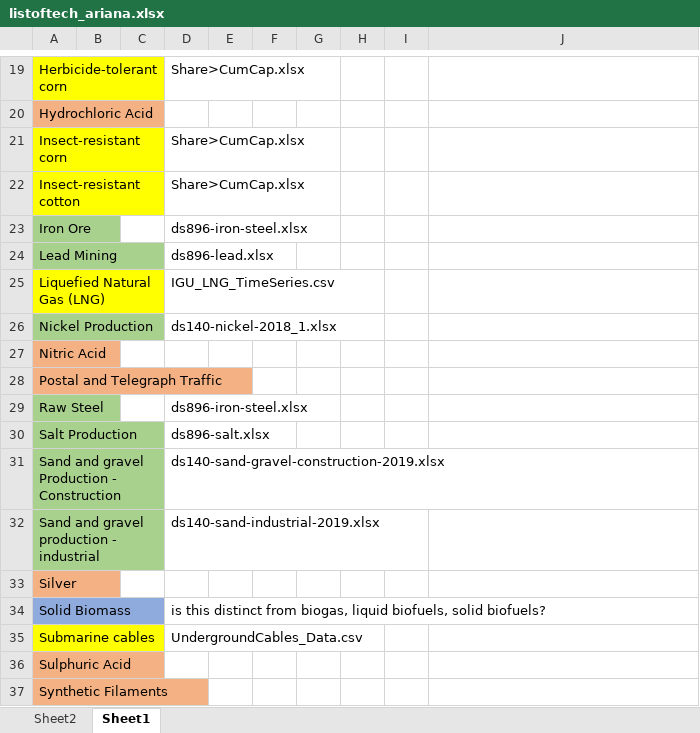
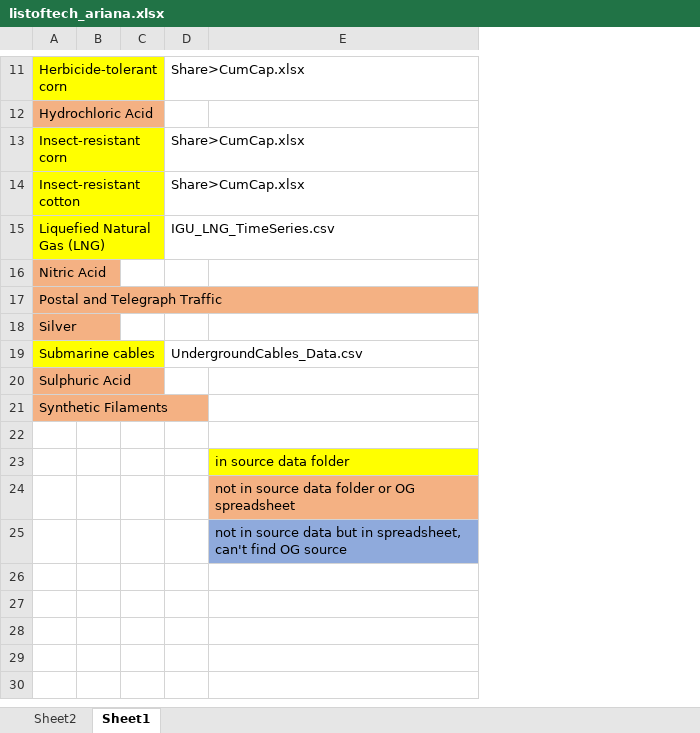
Before and after one commit to ariana848/historical_tech, an Excel workbook: listoftech_ariana.xlsx, sheet Sheet1, drawn as a sheet; only a part is shown, gaps mark what is left out; values as stored, in another font and other column widths than the file's, no borders; removed rows and columns are numbered as before the commit, all else as after; the diff covers the shown part only; the diff names each change by its address in the sheet, - before the commit and + after, or states it on an @@ line.

```diff
--- a/listoftech_ariana.xlsx (sheet Sheet1)
+++ b/listoftech_ariana.xlsx (sheet Sheet1)
-column E, empty
-column F, empty
-column G, empty
-column H, empty
-column I, empty
-row 23: Iron Ore |  |  | ds896-iron-steel.xlsx
-row 24: Lead Mining |  |  | ds896-lead.xlsx
-row 26: Nickel Production |  |  | ds140-nickel-2018_1.xlsx
-row 29: Raw Steel |  |  | ds896-iron-steel.xlsx
-row 30: Salt Production |  |  | ds896-salt.xlsx
-row 31: Sand and gravel Production - Construction |  |  | ds140-sand-gravel-construction-2019.xlsx
-row 32: Sand and gravel production - industrial |  |  | ds140-sand-industrial-2019.xlsx
-row 34: Solid Biomass |  |  | is this distinct from biogas, liquid biofuels, solid biofuels?
+row 22: (empty)
+row 23:  |  |  |  | in source data folder
+row 24:  |  |  |  | not in source data folder or OG spreadsheet
+row 25:  |  |  |  | not in source data but in spreadsheet, can't find OG source
```
Also changed, not shown: 8 removed rows, 1 edited cell and cell formats elsewhere in this sheet, sheet Sheet2, 33 other files.
